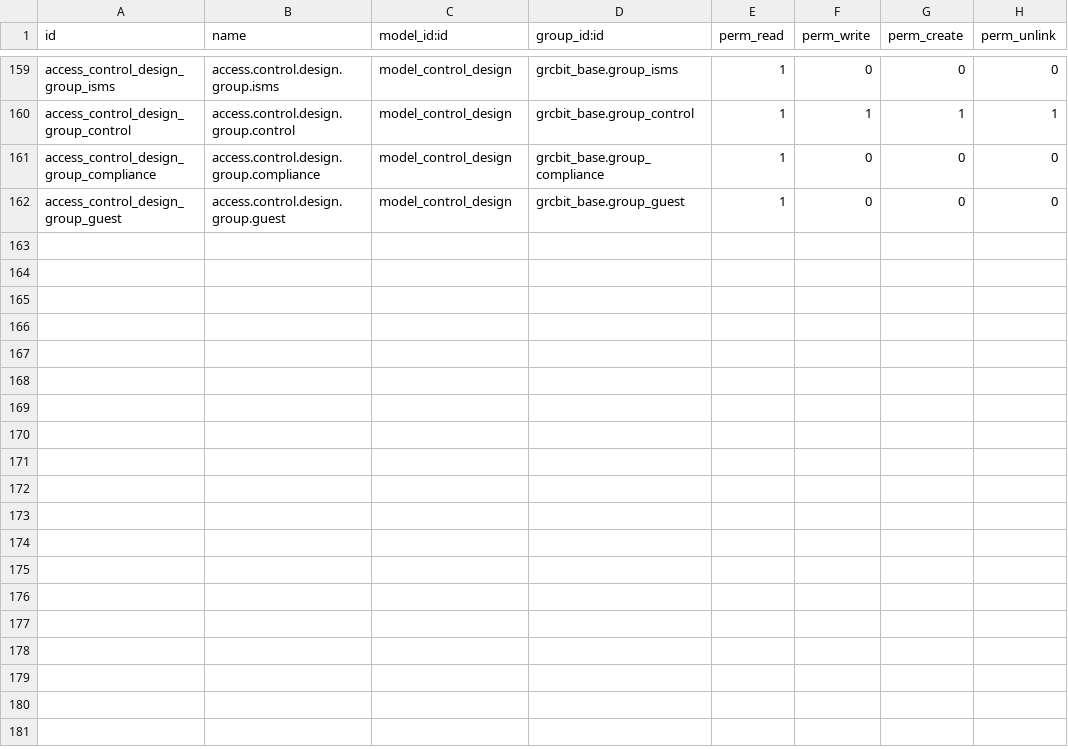
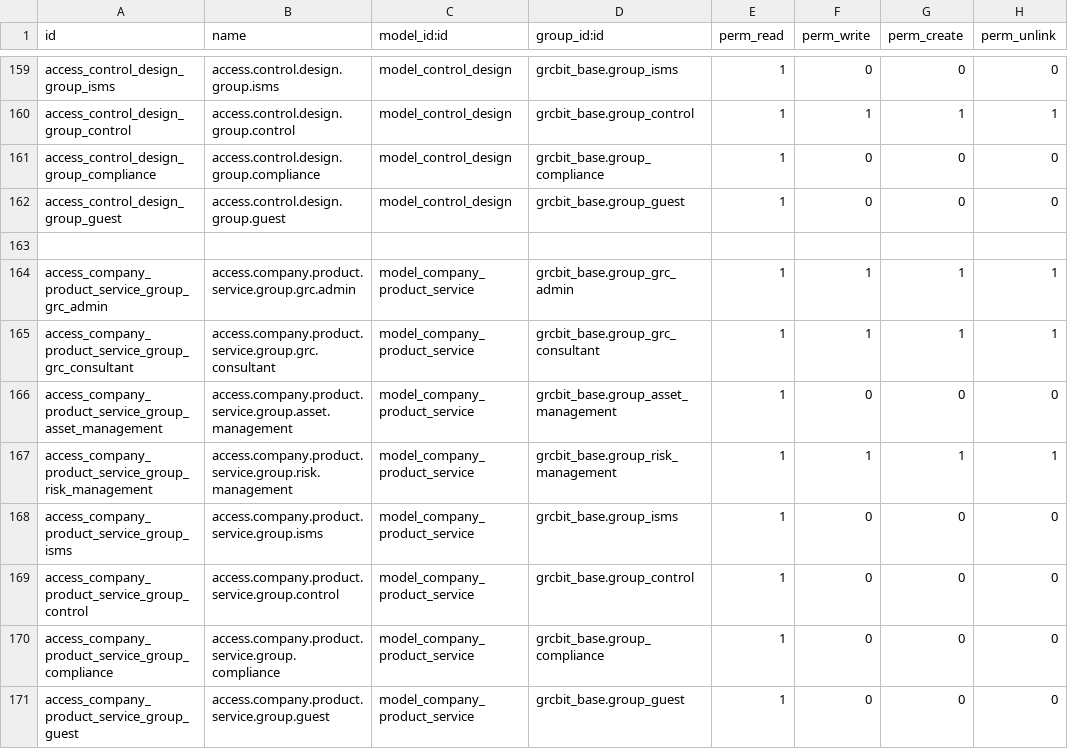
Before and after one commit to OWASP/www-project-it-grc, a CSV file: grcbit_risk_management/security/ir.model.access.csv, drawn as a sheet; only a part is shown, gaps mark what is left out.

Commit message:
[ADD] product-service model

```diff
--- a/grcbit_risk_management/security/ir.model.access.csv
+++ b/grcbit_risk_management/security/ir.model.access.csv
@@ -162 +162,10 @@ access_control_design_group_compliance,access.control.design.group.compliance,mo
 access_control_design_group_guest,access.control.design.group.guest,model_control_design,grcbit_base.group_guest,1,0,0,0
+
+access_company_product_service_group_grc_admin,access.company.product.service.group.grc.admin,model_company_product_service,grcbit_base.group_grc_admin,1,1,1,1
+access_company_product_service_group_grc_consultant,access.company.product.service.group.grc.consultant,model_company_product_service,grcbit_base.group_grc_consultant,1,1,1,1
+access_company_product_service_group_asset_management,access.company.product.service.group.asset.management,model_company_product_service,grcbit_base.group_asset_management,1,0,0,0
+access_company_product_service_group_risk_management,access.company.product.service.group.risk.management,model_company_product_service,grcbit_base.group_risk_management,1,1,1,1
+access_company_product_service_group_isms,access.company.product.service.group.isms,model_company_product_service,grcbit_base.group_isms,1,0,0,0
+access_company_product_service_group_control,access.company.product.service.group.control,model_company_product_service,grcbit_base.group_control,1,0,0,0
+access_company_product_service_group_compliance,access.company.product.service.group.compliance,model_company_product_service,grcbit_base.group_compliance,1,0,0,0
+access_company_product_service_group_guest,access.company.product.service.group.guest,model_company_product_service,grcbit_base.group_guest,1,0,0,0
```
Also changed, not shown: 6 other files.
